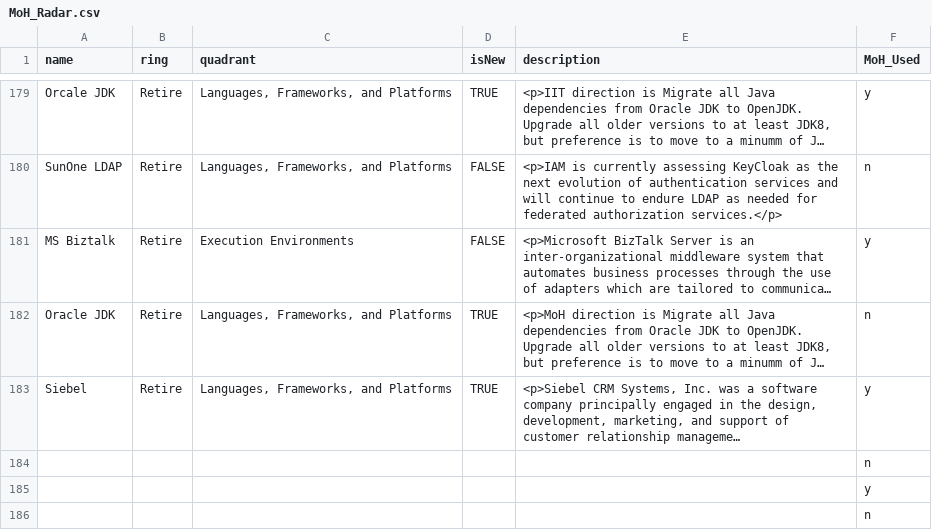
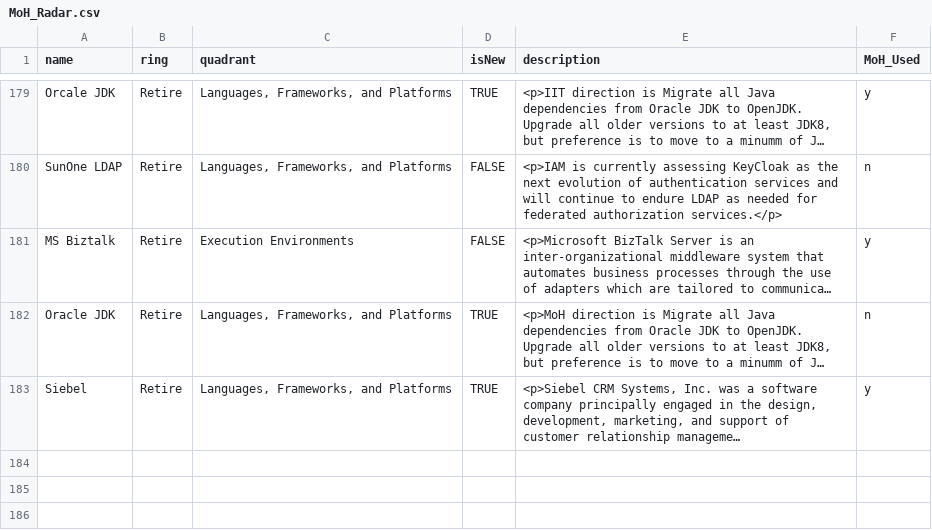
Before and after one commit to bcgov/moh-RADAR, a CSV file: MoH_Radar.csv, drawn as a sheet; only a part is shown, gaps mark what is left out; long unchanged cells end in …; the diff names each change by its address in the sheet, - before the commit and + after, or states it on an @@ line.

Commit message:
Update MoH_Radar.csv
Fix blank rows

```diff
--- a/MoH_Radar.csv
+++ b/MoH_Radar.csv
-row 184:  |  |  |  |  | n
-row 185:  |  |  |  |  | y
-row 186:  |  |  |  |  | n
```
